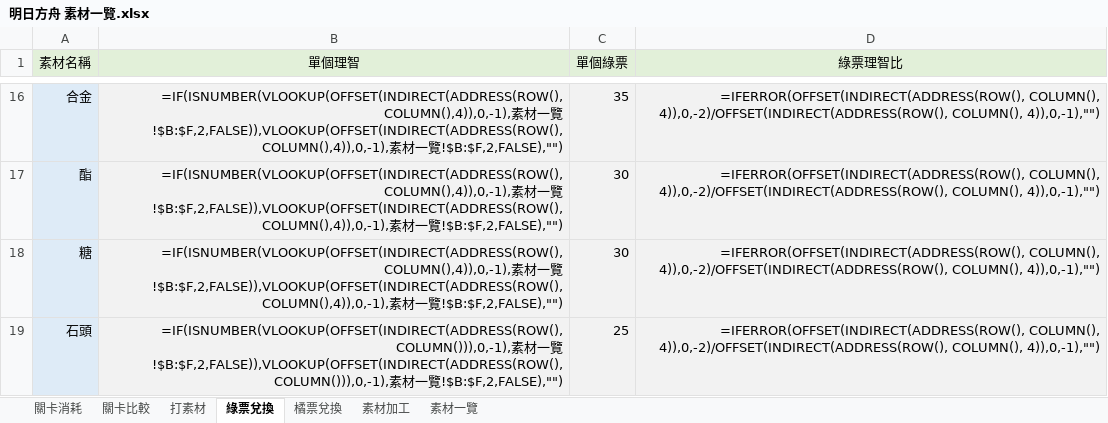
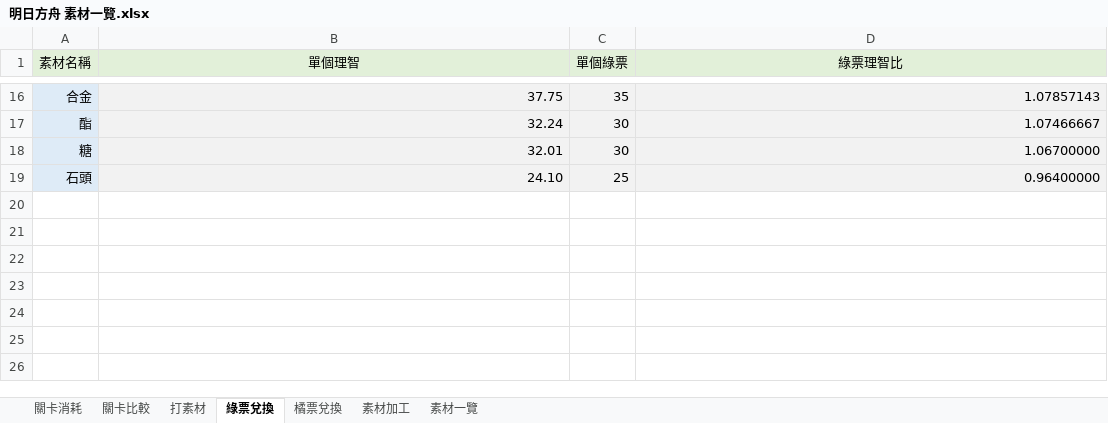
Before and after one commit to BambooCat0509/Arknights-Materials-List, an Excel workbook: 明日方舟 素材一覽.xlsx, sheet 綠票兌換, drawn as a sheet; only a part is shown, gaps mark what is left out; values as stored, in another font and other column widths than the file's, no borders; formulas without a stored value are shown as written; the diff covers the shown part only; the diff names each change by its address in the sheet, - before the commit and + after, or states it on an @@ line.

```diff
--- a/明日方舟 素材一覽.xlsx (sheet 綠票兌換)
+++ b/明日方舟 素材一覽.xlsx (sheet 綠票兌換)
-B16 (單個理智): =IF(ISNUMBER(VLOOKUP(OFFSET(INDIRECT(ADDRESS(ROW(),COLUMN(),4)),0,-1),素材一覽!$B:$F,2,FALSE)),VLOOKUP(OFFSET(INDIRECT(ADDRESS(ROW(),COLUMN(),4)),0,-1),素材一覽!$B:$F,2,FALSE),"")
+B16 (單個理智): 37.75
-D16 (綠票理智比): =IFERROR(OFFSET(INDIRECT(ADDRESS(ROW(), COLUMN(), 4)),0,-2)/OFFSET(INDIRECT(ADDRESS(ROW(), COLUMN(), 4)),0,-1),"")
+D16 (綠票理智比): 1.07857143
-B17 (單個理智): =IF(ISNUMBER(VLOOKUP(OFFSET(INDIRECT(ADDRESS(ROW(),COLUMN(),4)),0,-1),素材一覽!$B:$F,2,FALSE)),VLOOKUP(OFFSET(INDIRECT(ADDRESS(ROW(),COLUMN(),4)),0,-1),素材一覽!$B:$F,2,FALSE),"")
+B17 (單個理智): 32.24
-D17 (綠票理智比): =IFERROR(OFFSET(INDIRECT(ADDRESS(ROW(), COLUMN(), 4)),0,-2)/OFFSET(INDIRECT(ADDRESS(ROW(), COLUMN(), 4)),0,-1),"")
+D17 (綠票理智比): 1.07466667
-B18 (單個理智): =IF(ISNUMBER(VLOOKUP(OFFSET(INDIRECT(ADDRESS(ROW(),COLUMN(),4)),0,-1),素材一覽!$B:$F,2,FALSE)),VLOOKUP(OFFSET(INDIRECT(ADDRESS(ROW(),COLUMN(),4)),0,-1),素材一覽!$B:$F,2,FALSE),"")
+B18 (單個理智): 32.01
-D18 (綠票理智比): =IFERROR(OFFSET(INDIRECT(ADDRESS(ROW(), COLUMN(), 4)),0,-2)/OFFSET(INDIRECT(ADDRESS(ROW(), COLUMN(), 4)),0,-1),"")
+D18 (綠票理智比): 1.06700000
-B19 (單個理智): =IF(ISNUMBER(VLOOKUP(OFFSET(INDIRECT(ADDRESS(ROW(),COLUMN())),0,-1),素材一覽!$B:$F,2,FALSE)),VLOOKUP(OFFSET(INDIRECT(ADDRESS(ROW(),COLUMN())),0,-1),素材一覽!$B:$F,2,FALSE),"")
+B19 (單個理智): 24.10
-D19 (綠票理智比): =IFERROR(OFFSET(INDIRECT(ADDRESS(ROW(), COLUMN(), 4)),0,-2)/OFFSET(INDIRECT(ADDRESS(ROW(), COLUMN(), 4)),0,-1),"")
+D19 (綠票理智比): 0.96400000
```
Also changed, not shown: 4 added rows, 4 removed rows, 20 edited cells and cell formats elsewhere in this sheet, sheet 關卡消耗, sheet 關卡比較, sheet 橘票兌換, sheet 素材加工, sheet 打素材, sheet 素材一覽, hidden cells, 1 other file.
